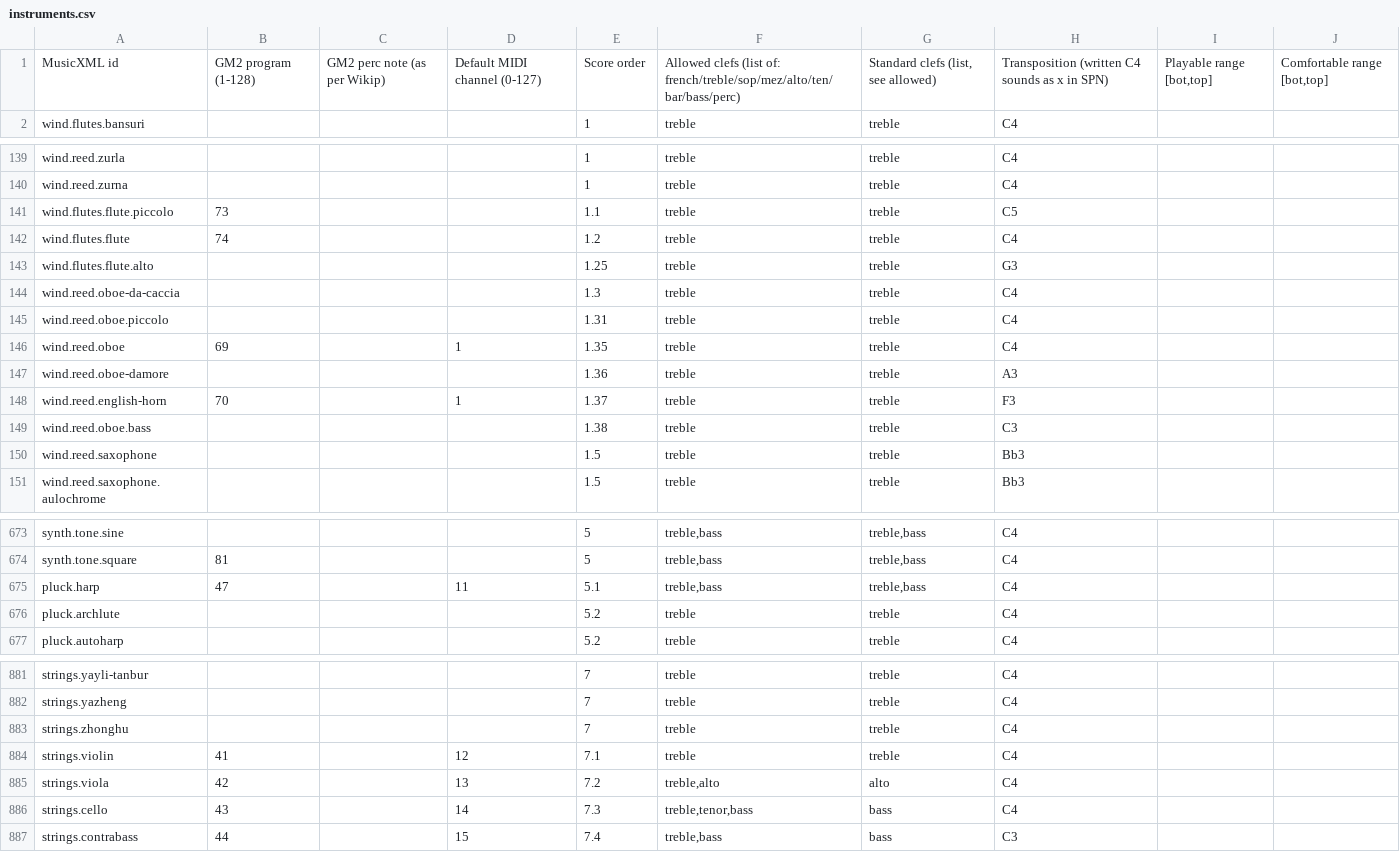
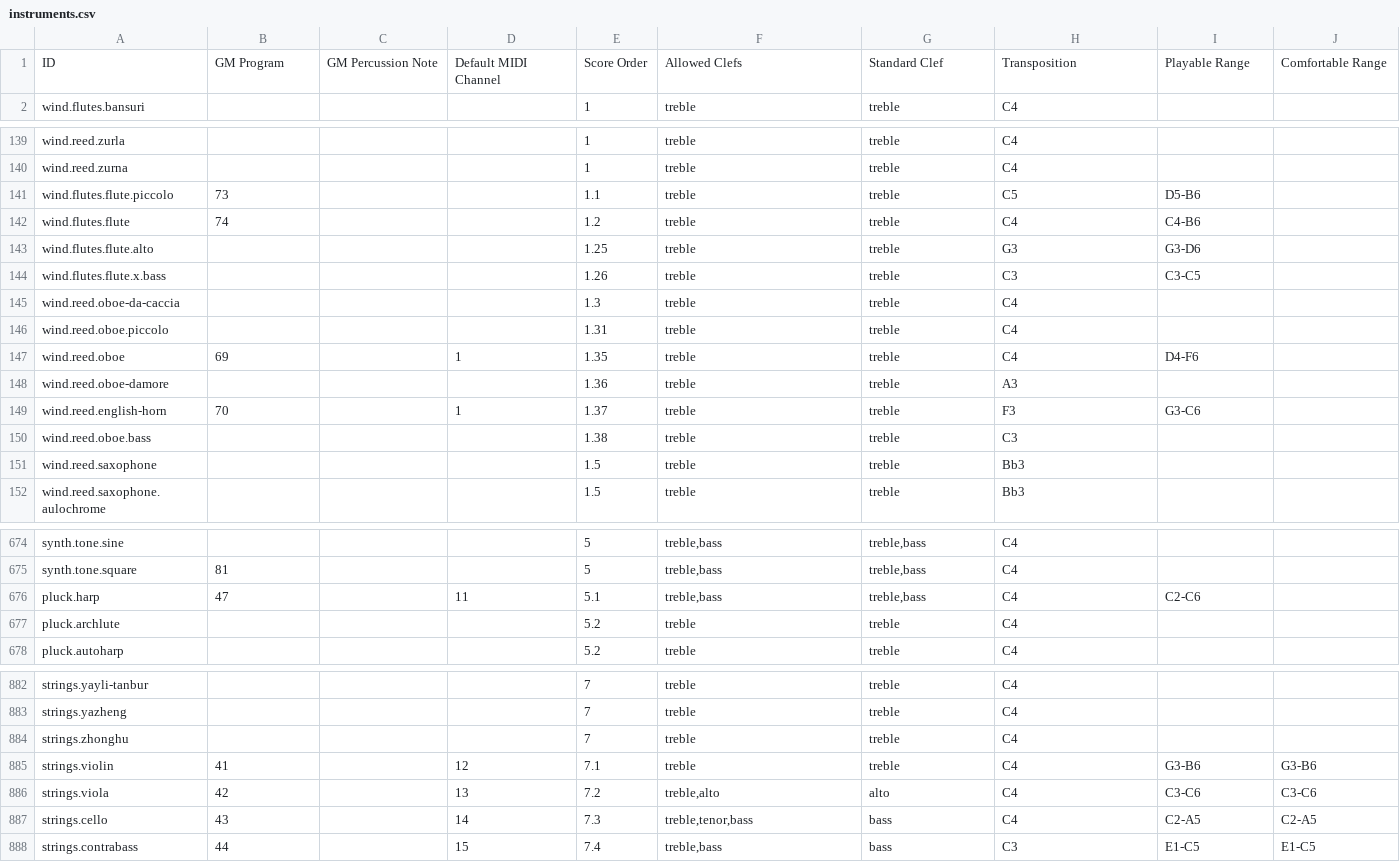
Before and after one commit to music-suite/music-suite, a CSV file: data/instruments.csv, drawn as a sheet; only a part is shown, gaps mark what is left out; the diff covers the shown part only.

Commit message:
Instrument data

```diff
--- a/data/instruments.csv
+++ b/data/instruments.csv
@@ -1,2 +1,2 @@
-MusicXML id,GM2 program (1-128),GM2 perc note (as per Wikip),Default MIDI channel (0-127),Score order,Allowed clefs (list of: french/treble/sop/mez/alto/ten/bar/bass/perc),"Standard clefs (list, see allowed)",Transposition (written C4 sounds as x in SPN),"Playable range [bot,top]","Comfortable range [bot,top]"
+ID,GM Program,GM Percussion Note,Default MIDI Channel,Score Order,Allowed Clefs,Standard Clef,Transposition,Playable Range,Comfortable Range
 wind.flutes.bansuri,,,,1,treble,treble,C4,,
@@ -140,10 +140,11 @@ wind.reed.zurla,,,,1,treble,treble,C4,,
 wind.reed.zurna,,,,1,treble,treble,C4,,
-wind.flutes.flute.piccolo,73,,,1.1,treble,treble,C5,,
-wind.flutes.flute,74,,,1.2,treble,treble,C4,,
-wind.flutes.flute.alto,,,,1.25,treble,treble,G3,,
+wind.flutes.flute.piccolo,73,,,1.1,treble,treble,C5,D5-B6,
+wind.flutes.flute,74,,,1.2,treble,treble,C4,C4-B6,
+wind.flutes.flute.alto,,,,1.25,treble,treble,G3,G3-D6,
+wind.flutes.flute.x.bass,,,,1.26,treble,treble,C3,C3-C5,
 wind.reed.oboe-da-caccia,,,,1.3,treble,treble,C4,,
 wind.reed.oboe.piccolo,,,,1.31,treble,treble,C4,,
-wind.reed.oboe,69,,1,1.35,treble,treble,C4,,
+wind.reed.oboe,69,,1,1.35,treble,treble,C4,D4-F6,
 wind.reed.oboe-damore,,,,1.36,treble,treble,A3,,
-wind.reed.english-horn,70,,1,1.37,treble,treble,F3,,
+wind.reed.english-horn,70,,1,1.37,treble,treble,F3,G3-C6,
 wind.reed.oboe.bass,,,,1.38,treble,treble,C3,,
@@ -674,3 +675,3 @@ synth.tone.sine,,,,5,"treble,bass","treble,bass",C4,,
 synth.tone.square,81,,,5,"treble,bass","treble,bass",C4,,
-pluck.harp,47,,11,5.1,"treble,bass","treble,bass",C4,,
+pluck.harp,47,,11,5.1,"treble,bass","treble,bass",C4,C2-C6,
 pluck.archlute,,,,5.2,treble,treble,C4,,
@@ -883,5 +884,5 @@ strings.yazheng,,,,7,treble,treble,C4,,
 strings.zhonghu,,,,7,treble,treble,C4,,
-strings.violin,41,,12,7.1,treble,treble,C4,,
-strings.viola,42,,13,7.2,"treble,alto",alto,C4,,
-strings.cello,43,,14,7.3,"treble,tenor,bass",bass,C4,,
-strings.contrabass,44,,15,7.4,"treble,bass",bass,C3,,
+strings.violin,41,,12,7.1,treble,treble,C4,G3-B6,G3-B6
+strings.viola,42,,13,7.2,"treble,alto",alto,C4,C3-C6,C3-C6
+strings.cello,43,,14,7.3,"treble,tenor,bass",bass,C4,C2-A5,C2-A5
+strings.contrabass,44,,15,7.4,"treble,bass",bass,C3,E1-C5,E1-C5
```
Also changed, not shown: 21 edited cells elsewhere in this file.
